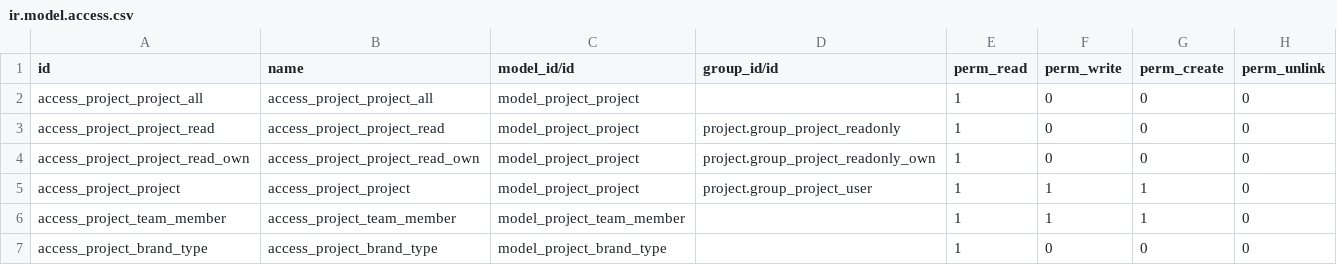
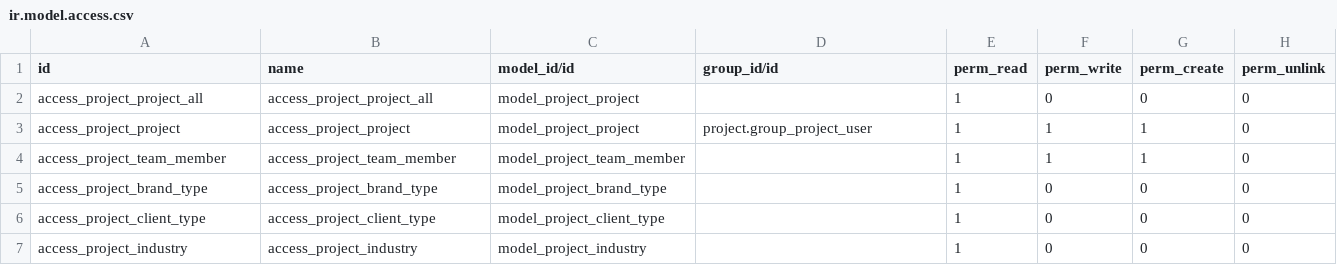
Before and after one commit to ecosoft-odoo/cmo_specific, a CSV file: cmo_project/security/ir.model.access.csv, drawn as a sheet; only a part is shown; the shorter side is filled out with more unchanged rows.

```diff
--- a/cmo_project/security/ir.model.access.csv
+++ b/cmo_project/security/ir.model.access.csv
@@ -2,4 +2,2 @@ id,name,model_id/id,group_id/id,perm_read,perm_write,perm_create,perm_unlink
 access_project_project_all,access_project_project_all,model_project_project,,1,0,0,0
-access_project_project_read,access_project_project_read,model_project_project,project.group_project_readonly,1,0,0,0
-access_project_project_read_own,access_project_project_read_own,model_project_project,project.group_project_readonly_own,1,0,0,0
 access_project_project,access_project_project,model_project_project,project.group_project_user,1,1,1,0
```
Also changed, not shown: 29 other files.
